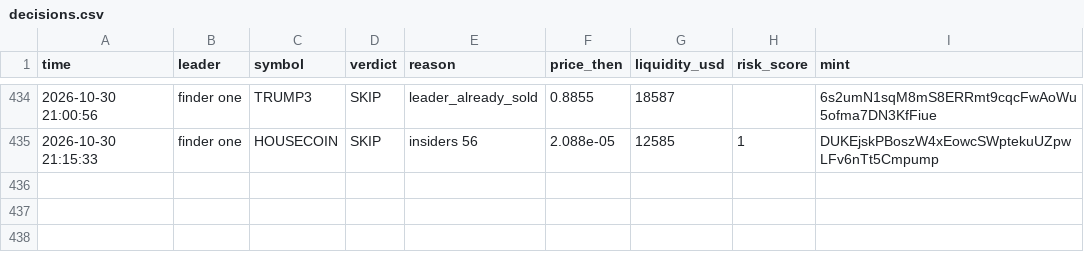
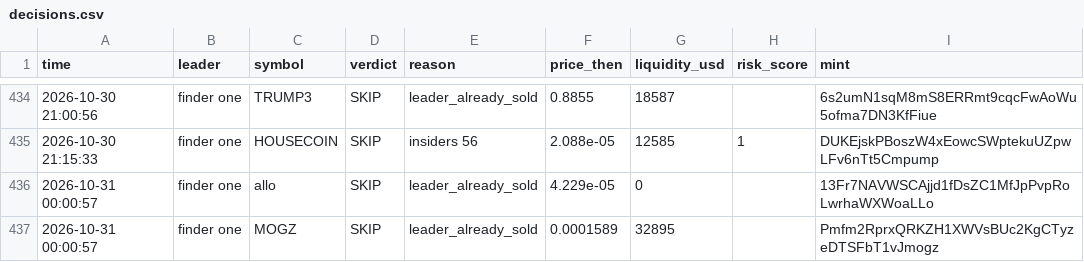
Before and after one commit to Just-in-ii/paper-desk, a CSV file: decisions.csv, drawn as a sheet; only a part is shown, gaps mark what is left out.

```diff
--- a/decisions.csv
+++ b/decisions.csv
@@ -435 +435,3 @@ time,leader,symbol,verdict,reason,price_then,liquidity_usd,risk_score,mint
 2026-10-30 21:15:33,finder one,HOUSECOIN,SKIP,insiders 56,2.088e-05,12585,1,DUKEjskPBoszW4xEowcSWptekuUZpwLFv6nTt5Cmpump
+2026-10-31 00:00:57,finder one,allo,SKIP,leader_already_sold,4.229e-05,0,,13Fr7NAVWSCAjjd1fDsZC1MfJpPvpRoLwrhaWXWoaLLo
+2026-10-31 00:00:57,finder one,MOGZ,SKIP,leader_already_sold,0.0001589,32895,,Pmfm2RprxQRKZH1XWVsBUc2KgCTyzeDTSFbT1vJmogz
```
Also changed, not shown: 2 other files.
